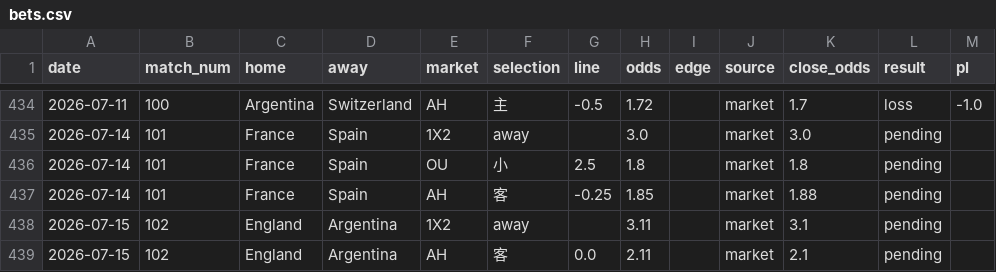
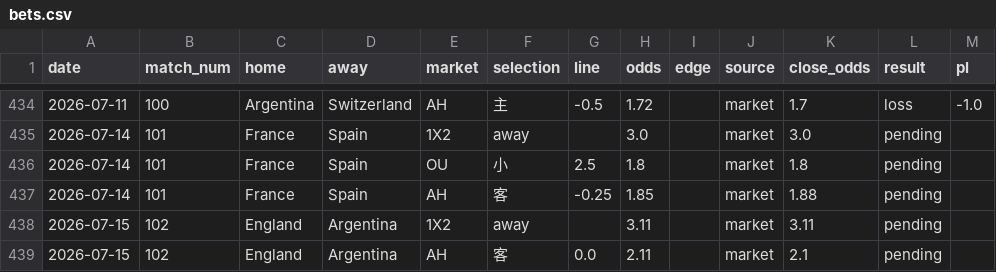
Before and after one commit to c49037027-svg/football, a CSV file: data/bets.csv, drawn as a sheet; only a part is shown, gaps mark what is left out.

```diff
--- a/data/bets.csv
+++ b/data/bets.csv
@@ -437,3 +437,3 @@ date,match_num,home,away,market,selection,line,odds,edge,source,close_odds,resul
 2026-07-14,101,France,Spain,AH,客,-0.25,1.85,,market,1.88,pending,
-2026-07-15,102,England,Argentina,1X2,away,,3.11,,market,3.1,pending,
+2026-07-15,102,England,Argentina,1X2,away,,3.11,,market,3.11,pending,
 2026-07-15,102,England,Argentina,AH,客,0.0,2.11,,market,2.1,pending,
```
Also changed, not shown: data/odds_log.csv.
